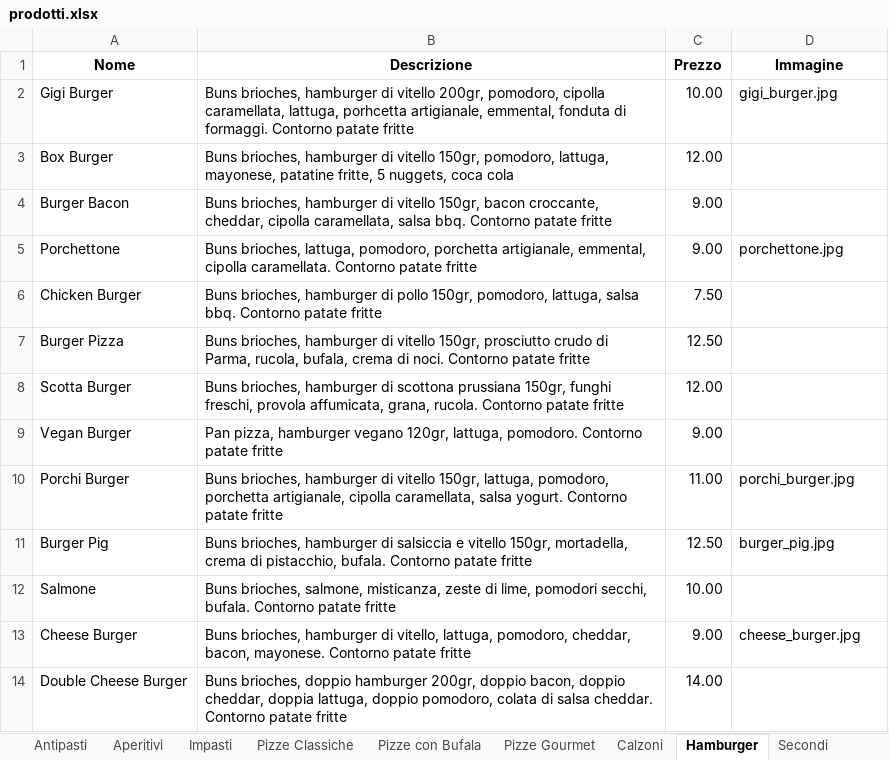
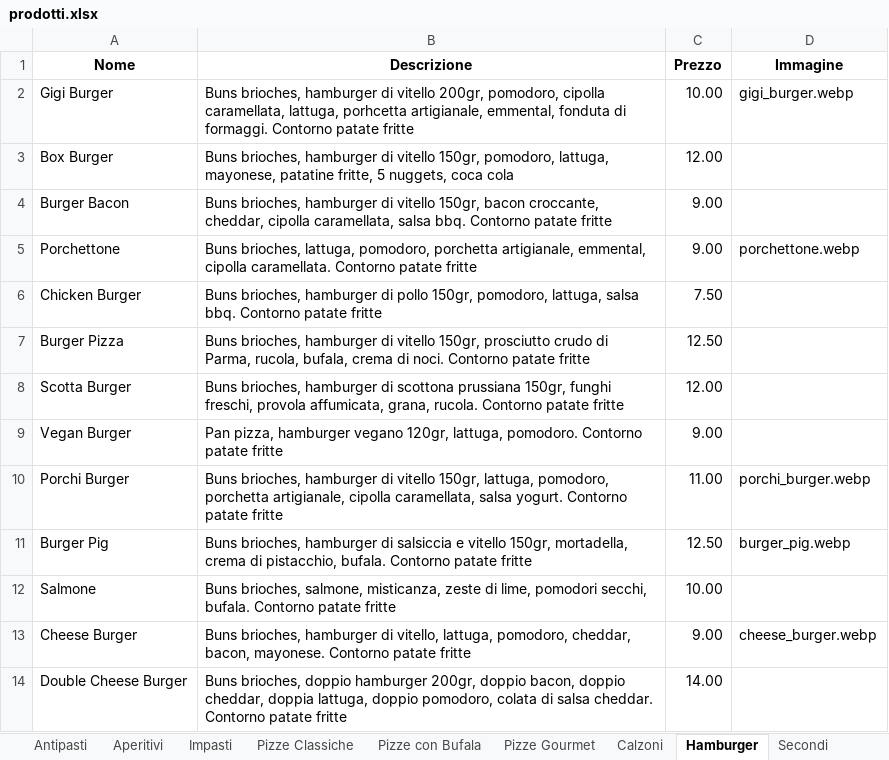
Before and after one commit to BurgerPizzaPalermo/burgerpizzapalermo.github.io, an Excel workbook: prodotti.xlsx, sheet Hamburger, drawn as a sheet; values as stored, in another font and other column widths than the file's, no borders; the diff names each change by its address in the sheet, - before the commit and + after, or states it on an @@ line.

```diff
--- a/prodotti.xlsx (sheet Hamburger)
+++ b/prodotti.xlsx (sheet Hamburger)
-D2 (Immagine): gigi_burger.jpg
+D2 (Immagine): gigi_burger.webp
-D5 (Immagine): porchettone.jpg
+D5 (Immagine): porchettone.webp
-D10 (Immagine): porchi_burger.jpg
+D10 (Immagine): porchi_burger.webp
-D11 (Immagine): burger_pig.jpg
+D11 (Immagine): burger_pig.webp
-D13 (Immagine): cheese_burger.jpg
+D13 (Immagine): cheese_burger.webp
```
Also changed, not shown: sheet Pizze Classiche, sheet Secondi, sheet Antipasti, sheet Dolci, sheet Pizze Gourmet, 1 other file.
